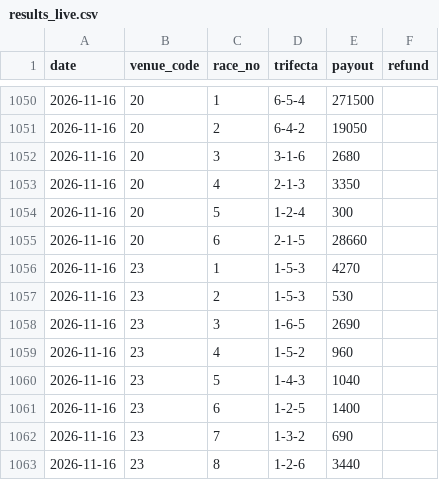
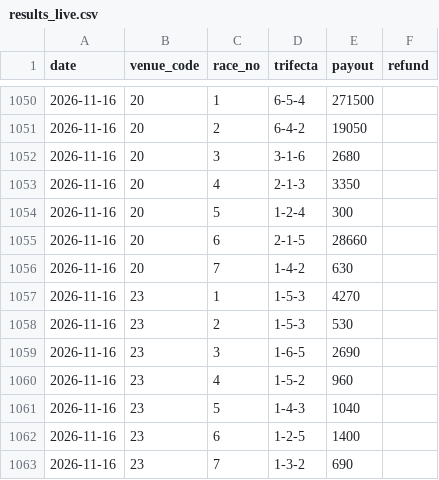
Before and after one commit to yadon-code/yoso-ai, a CSV file: data/paper/results_live.csv, drawn as a sheet; only a part is shown, gaps mark what is left out; the shorter side is filled out with more unchanged rows.

```diff
--- a/data/paper/results_live.csv
+++ b/data/paper/results_live.csv
@@ -1055,2 +1055,3 @@ date,venue_code,race_no,trifecta,payout,refund
 2026-11-16,20,6,2-1-5,28660,
+2026-11-16,20,7,1-4-2,630,
 2026-11-16,23,1,1-5-3,4270,
```
Also changed, not shown: data/odds_pre/pre_20261116.csv, data/predictions/live_20261116.csv, 2 other files.
